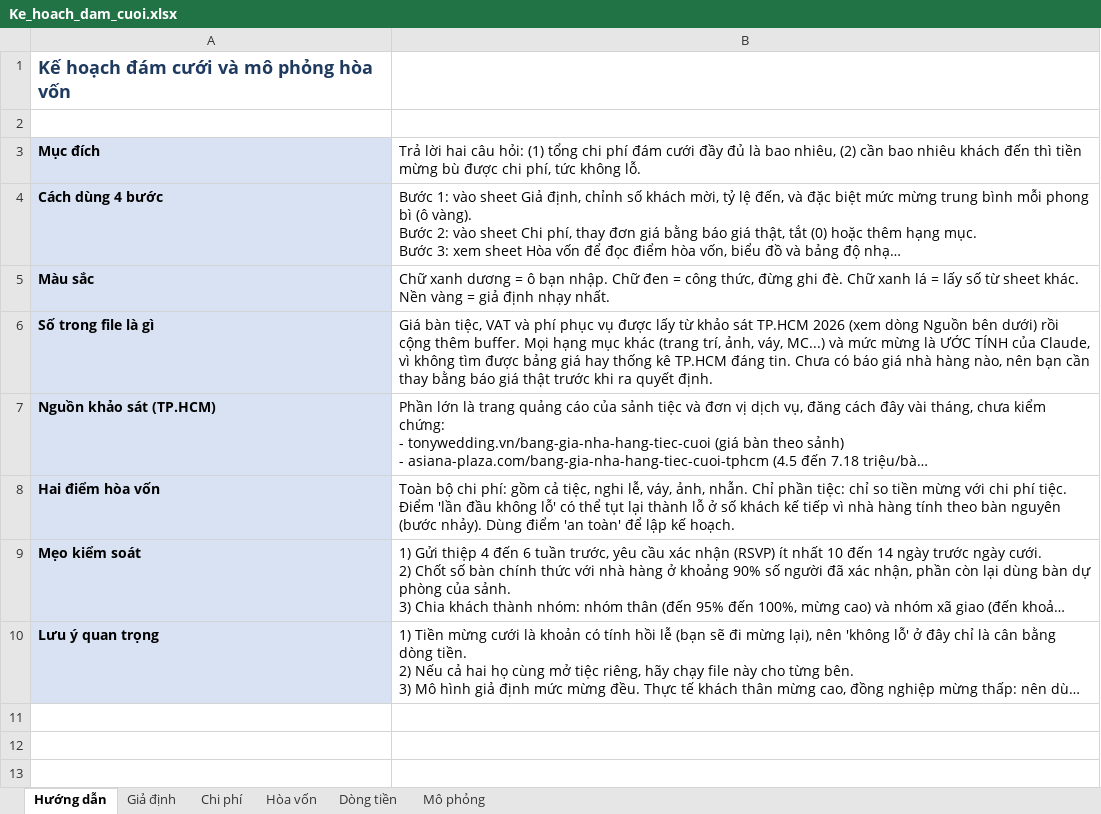
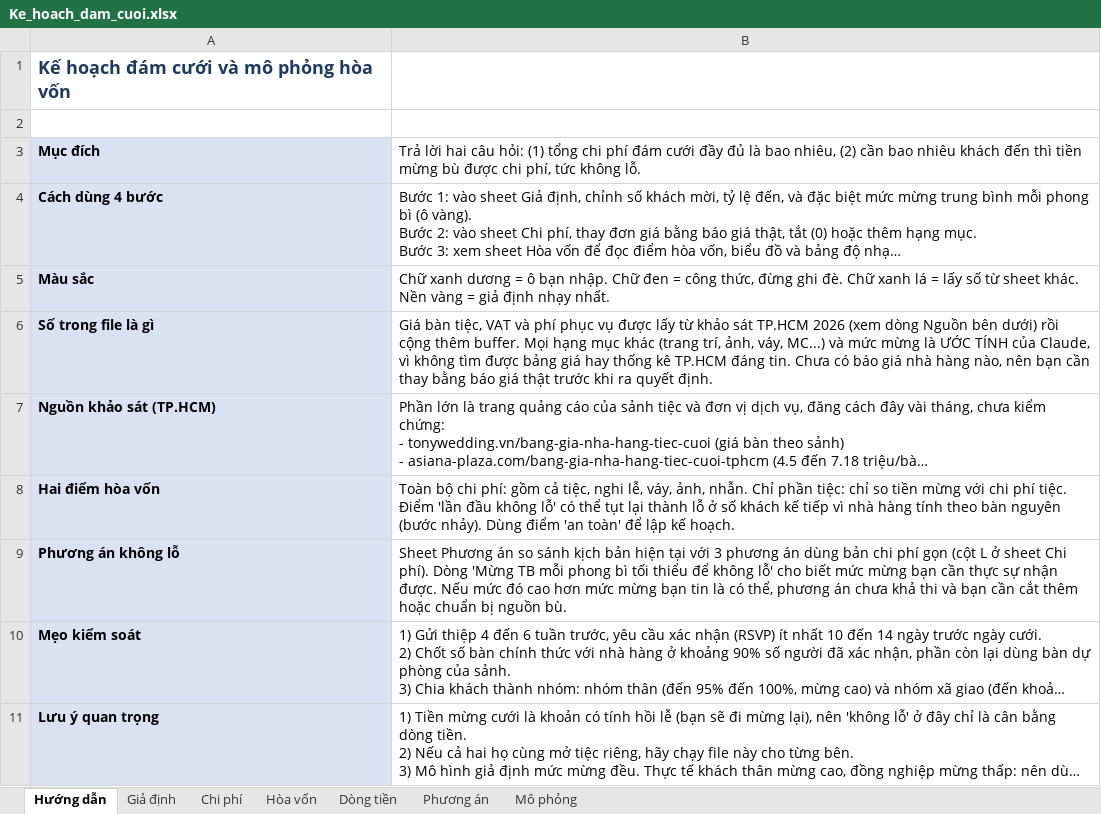
Before and after one commit to phudinhm/weddingplan, an Excel workbook: Ke_hoach_dam_cuoi.xlsx, sheet Hướng dẫn, drawn as a sheet; long unchanged cells end in …; values as stored, in another font and other column widths than the file's, no borders; the diff names each change by its address in the sheet, - before the commit and + after, or states it on an @@ line.

```diff
--- a/Ke_hoach_dam_cuoi.xlsx (sheet Hướng dẫn)
+++ b/Ke_hoach_dam_cuoi.xlsx (sheet Hướng dẫn)
+sheet tab: Phương án
+row 9: Phương án không lỗ | Sheet Phương án so sánh kịch bản hiện tại với 3 phương án dùng bản chi phí gọn (cột L ở sheet Chi phí). Dòng 'Mừng TB mỗi phong bì tối thiểu để không lỗ' cho biết mức mừng bạn cần thực sự nhận được. Nếu mức đó cao hơn mức mừng bạn tin là có thể, phương án chưa khả thi và bạn cần cắt thêm hoặc chuẩn bị nguồn bù.
```
Also changed, not shown: sheet Chi phí, charts or pictures.
